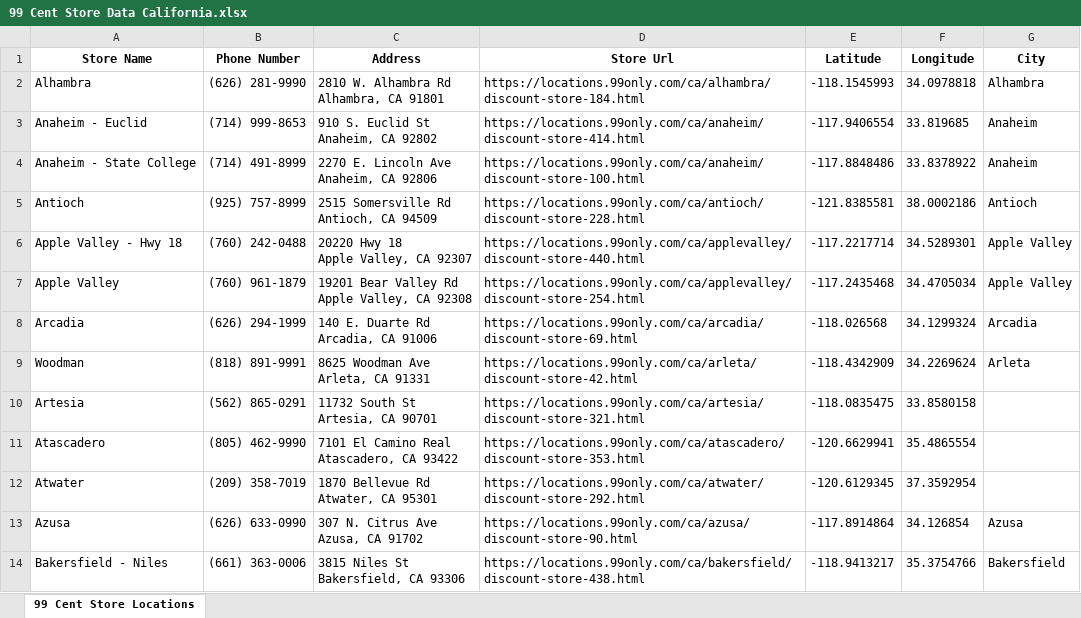
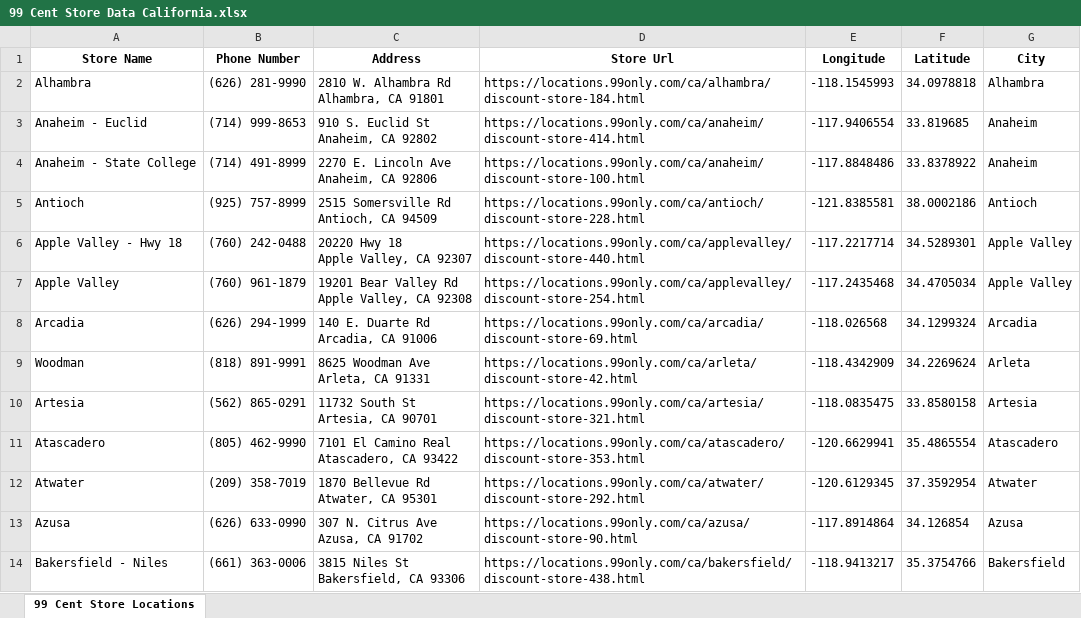
Before and after one commit to Ice-Coffey-Official/99CentScrape, an Excel workbook: Excel/99 Cent Store Data California.xlsx, sheet 99 Cent Store Locations, drawn as a sheet; only a part is shown; values as stored, in another font and other column widths than the file's, no borders; charts and pictures not drawn; the diff names each change by its address in the sheet, - before the commit and + after, or states it on an @@ line.

Commit message:
Uploaded Corrected Data
Previously Lat and Long were switched and this fixes that

```diff
--- a/Excel/99 Cent Store Data California.xlsx (sheet 99 Cent Store Locations)
+++ b/Excel/99 Cent Store Data California.xlsx (sheet 99 Cent Store Locations)
-E1: Latitude
+E1: Longitude
-F1: Longitude
+F1: Latitude
-G10 (City): (empty)
+G10 (City): Artesia
-G11 (City): (empty)
+G11 (City): Atascadero
-G12 (City): (empty)
+G12 (City): Atwater
```
Also changed, not shown: Excel/99 Cent Store Data Arizona.xlsx, Excel/99 Cent Store Data Nevada.xlsx, 6 other files.
